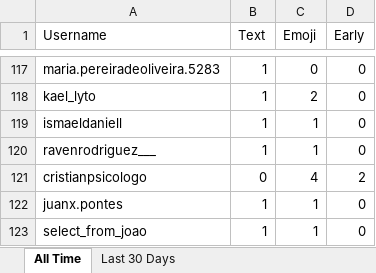
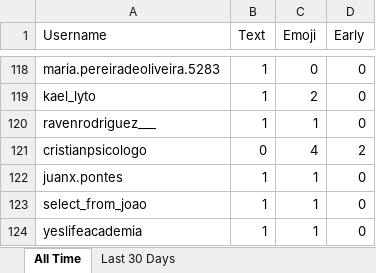
Before and after one commit to paxlucta/peace-grappler, an Excel workbook: Community Engagement Rankings.xlsx, sheet All Time, drawn as a sheet; only a part is shown, gaps mark what is left out; the shorter side is filled out with more unchanged rows; values as stored, in another font and other column widths than the file's, no borders; removed rows and columns are numbered as before the commit, all else as after; the diff covers the shown part only; the diff names each change by its address in the sheet, - before the commit and + after, or states it on an @@ line.

```diff
--- a/Community Engagement Rankings.xlsx (sheet All Time)
+++ b/Community Engagement Rankings.xlsx (sheet All Time)
-row 119: ismaeldaniell | 1 | 1 | 0
```
Also changed, not shown: 4 added rows, 3 removed rows and 8 edited cells elsewhere in this sheet, sheet Last 30 Days, 2 other files.
